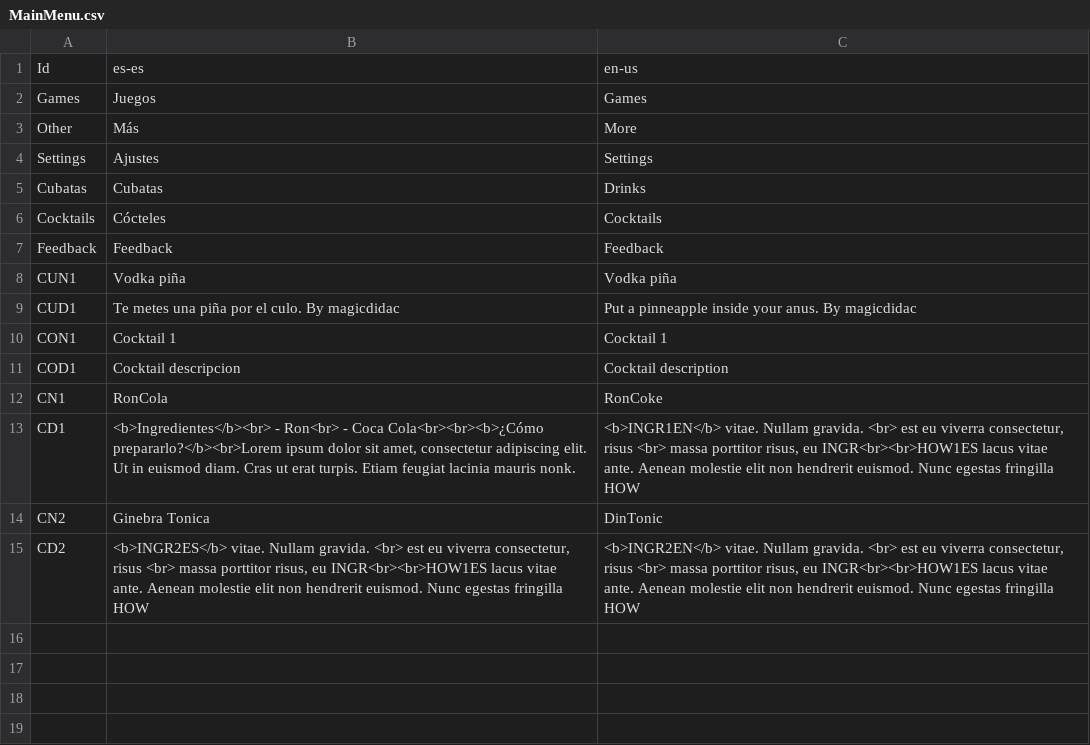
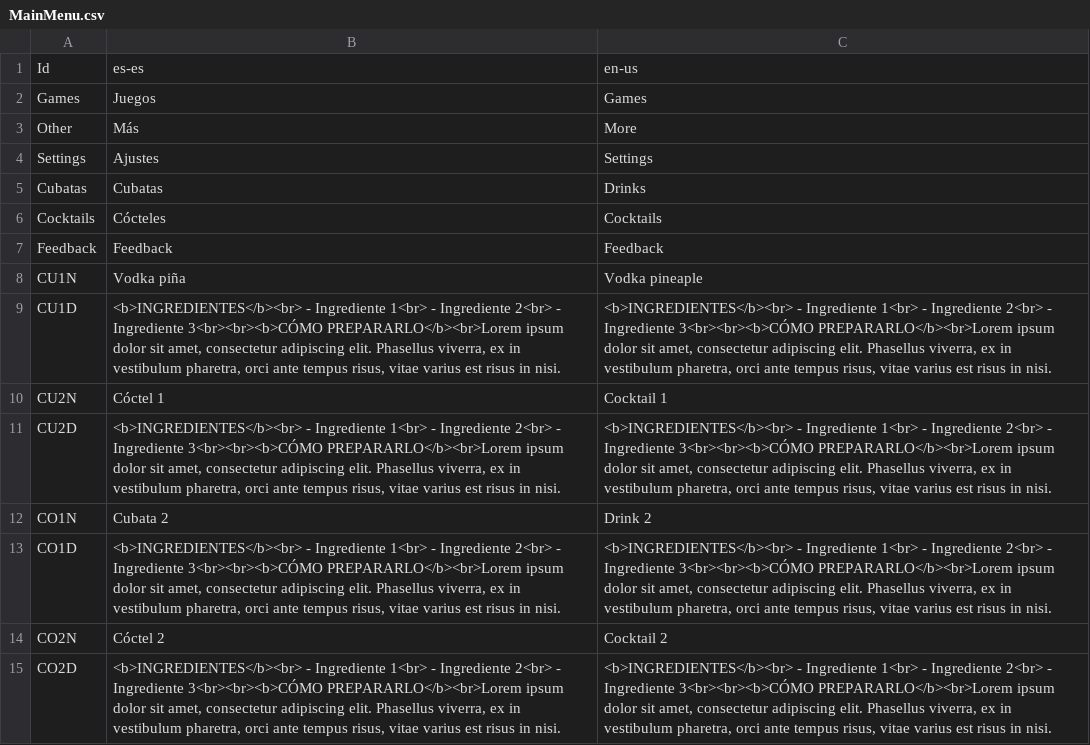
Before and after one commit to guplem/DrinkAndPlay, a CSV file: DrinkAndPlay/Assets/_General/Resources/MainMenu.csv, drawn as a sheet.

```diff
--- a/DrinkAndPlay/Assets/_General/Resources/MainMenu.csv
+++ b/DrinkAndPlay/Assets/_General/Resources/MainMenu.csv
@@ -7,9 +7,9 @@ Cocktails,Cócteles,Cocktails
 Feedback,Feedback,Feedback
-CUN1,Vodka piña,Vodka piña
-CUD1,Te metes una piña por el culo. By magicdidac,Put a pinneapple inside your anus. By magicdidac
-CON1,Cocktail 1,Cocktail 1
-COD1,Cocktail descripcion,Cocktail description
-CN1,RonCola,RonCoke
-CD1,"<b>Ingredientes</b><br> - Ron<br> - Coca Cola<br><br><b>¿Cómo prepararlo?</b><br>Lorem ipsum dolor sit amet, consectetur adipiscing elit. Ut in euismod diam. Cras ut erat turpis. Etiam feugiat lacinia mauris nonk.","<b>INGR1EN</b> vitae. Nullam gravida. <br> est eu viverra consectetur, risus <br> massa porttitor risus, eu INGR<br><br>HOW1ES lacus vitae ante. Aenean molestie elit non hendrerit euismod. Nunc egestas fringilla HOW"
-CN2,Ginebra Tonica,DinTonic
-CD2,"<b>INGR2ES</b> vitae. Nullam gravida. <br> est eu viverra consectetur, risus <br> massa porttitor risus, eu INGR<br><br>HOW1ES lacus vitae ante. Aenean molestie elit non hendrerit euismod. Nunc egestas fringilla HOW","<b>INGR2EN</b> vitae. Nullam gravida. <br> est eu viverra consectetur, risus <br> massa porttitor risus, eu INGR<br><br>HOW1ES lacus vitae ante. Aenean molestie elit non hendrerit euismod. Nunc egestas fringilla HOW"
+CU1N,Vodka piña,Vodka pineaple
+CU1D,"<b>INGREDIENTES</b><br> - Ingrediente 1<br> - Ingrediente 2<br> - Ingrediente 3<br><br><b>CÓMO PREPARARLO</b><br>Lorem ipsum dolor sit amet, consectetur adipiscing elit. Phasellus viverra, ex in vestibulum pharetra, orci ante tempus risus, vitae varius est risus in nisi.","<b>INGREDIENTES</b><br> - Ingrediente 1<br> - Ingrediente 2<br> - Ingrediente 3<br><br><b>CÓMO PREPARARLO</b><br>Lorem ipsum dolor sit amet, consectetur adipiscing elit. Phasellus viverra, ex in vestibulum pharetra, orci ante tempus risus, vitae varius est risus in nisi."
+CU2N,Cóctel 1,Cocktail 1
+CU2D,"<b>INGREDIENTES</b><br> - Ingrediente 1<br> - Ingrediente 2<br> - Ingrediente 3<br><br><b>CÓMO PREPARARLO</b><br>Lorem ipsum dolor sit amet, consectetur adipiscing elit. Phasellus viverra, ex in vestibulum pharetra, orci ante tempus risus, vitae varius est risus in nisi.","<b>INGREDIENTES</b><br> - Ingrediente 1<br> - Ingrediente 2<br> - Ingrediente 3<br><br><b>CÓMO PREPARARLO</b><br>Lorem ipsum dolor sit amet, consectetur adipiscing elit. Phasellus viverra, ex in vestibulum pharetra, orci ante tempus risus, vitae varius est risus in nisi."
+CO1N,Cubata 2,Drink 2
+CO1D,"<b>INGREDIENTES</b><br> - Ingrediente 1<br> - Ingrediente 2<br> - Ingrediente 3<br><br><b>CÓMO PREPARARLO</b><br>Lorem ipsum dolor sit amet, consectetur adipiscing elit. Phasellus viverra, ex in vestibulum pharetra, orci ante tempus risus, vitae varius est risus in nisi.","<b>INGREDIENTES</b><br> - Ingrediente 1<br> - Ingrediente 2<br> - Ingrediente 3<br><br><b>CÓMO PREPARARLO</b><br>Lorem ipsum dolor sit amet, consectetur adipiscing elit. Phasellus viverra, ex in vestibulum pharetra, orci ante tempus risus, vitae varius est risus in nisi."
+CO2N,Cóctel 2,Cocktail 2
+CO2D,"<b>INGREDIENTES</b><br> - Ingrediente 1<br> - Ingrediente 2<br> - Ingrediente 3<br><br><b>CÓMO PREPARARLO</b><br>Lorem ipsum dolor sit amet, consectetur adipiscing elit. Phasellus viverra, ex in vestibulum pharetra, orci ante tempus risus, vitae varius est risus in nisi.","<b>INGREDIENTES</b><br> - Ingrediente 1<br> - Ingrediente 2<br> - Ingrediente 3<br><br><b>CÓMO PREPARARLO</b><br>Lorem ipsum dolor sit amet, consectetur adipiscing elit. Phasellus viverra, ex in vestibulum pharetra, orci ante tempus risus, vitae varius est risus in nisi."
```
Also changed, not shown: DrinkAndPlay/Assets/_General/Resources/NeverHaveIEver.csv, DrinkAndPlay/Assets/_General/Resources/RandomChallenges.csv, 14 other files.
